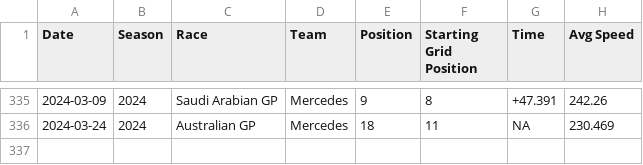
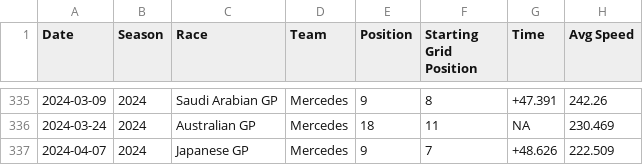
Before and after one commit to jessahal/data-scraping, a CSV file: hamilton_stats.csv, drawn as a sheet; only a part is shown, gaps mark what is left out; the diff names each change by its address in the sheet, - before the commit and + after, or states it on an @@ line.

```diff
--- a/hamilton_stats.csv
+++ b/hamilton_stats.csv
+row 337: 2024-04-07 | 2024 | Japanese GP | Mercedes | 9 | 7 | +48.626 | 222.509
```
Also changed, not shown: 6 other files.
